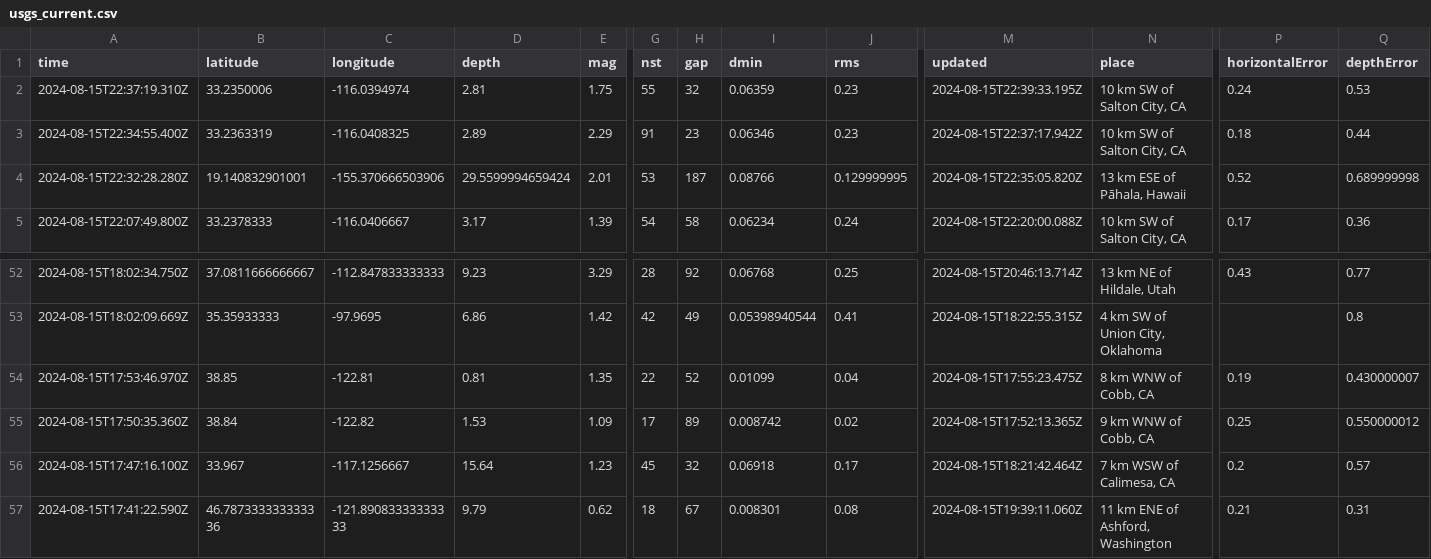
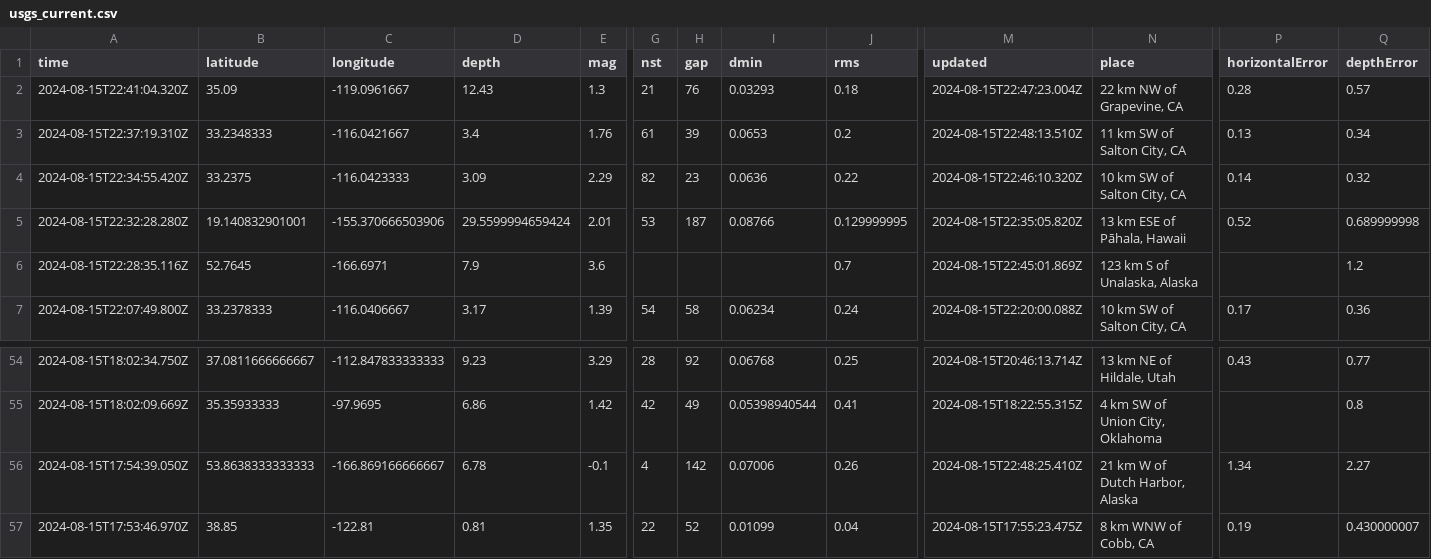
Before and after one commit to HowardTan-repo/demo-github-actions, a CSV file: usgs_current.csv, drawn as a sheet; only a part is shown, gaps mark what is left out; the shorter side is filled out with more unchanged rows; addresses are those after the commit; rows hold the shown columns only; the diff covers the shown part only; the diff names each change by its address in the sheet, - before the commit and + after, or states it on an @@ line.

```diff
--- a/usgs_current.csv
+++ b/usgs_current.csv
+row 2: 2024-08-15T22:41:04.320Z | 35.09 | -119.0961667 | 12.43 | 1.3 | 21 | 76 | 0.03293 | 0.18 | 2024-08-15T22:47:23.004Z | 22 km NW of Grapevine, CA | 0.28 | 0.57
-B3 (latitude): 33.2350006
+B3 (latitude): 33.2348333
-C3 (longitude): -116.0394974
+C3 (longitude): -116.0421667
-D3 (depth): 2.81
+D3 (depth): 3.4
-E3 (mag): 1.75
+E3 (mag): 1.76
-G3 (nst): 55
+G3 (nst): 61
-H3 (gap): 32
+H3 (gap): 39
-I3 (dmin): 0.06359
+I3 (dmin): 0.0653
-J3 (rms): 0.23
+J3 (rms): 0.2
-M3 (updated): 2024-08-15T22:39:33.195Z
+M3 (updated): 2024-08-15T22:48:13.510Z
-N3 (place): 10 km SW of Salton City, CA
+N3 (place): 11 km SW of Salton City, CA
-P3 (horizontalError): 0.24
+P3 (horizontalError): 0.13
-Q3 (depthError): 0.53
+Q3 (depthError): 0.34
-A4 (time): 2024-08-15T22:34:55.400Z
+A4 (time): 2024-08-15T22:34:55.420Z
-B4 (latitude): 33.2363319
+B4 (latitude): 33.2375
-C4 (longitude): -116.0408325
+C4 (longitude): -116.0423333
-D4 (depth): 2.89
+D4 (depth): 3.09
-G4 (nst): 91
+G4 (nst): 82
-I4 (dmin): 0.06346
+I4 (dmin): 0.0636
-J4 (rms): 0.23
+J4 (rms): 0.22
-M4 (updated): 2024-08-15T22:37:17.942Z
+M4 (updated): 2024-08-15T22:46:10.320Z
-P4 (horizontalError): 0.18
+P4 (horizontalError): 0.14
-Q4 (depthError): 0.44
+Q4 (depthError): 0.32
+row 6: 2024-08-15T22:28:35.116Z | 52.7645 | -166.6971 | 7.9 | 3.6 |  |  |  | 0.7 | 2024-08-15T22:45:01.869Z | 123 km S of Unalaska, Alaska |  | 1.2
+row 56: 2024-08-15T17:54:39.050Z | 53.8638333333333 | -166.869166666667 | 6.78 | -0.1 | 4 | 142 | 0.07006 | 0.26 | 2024-08-15T22:48:25.410Z | 21 km W of Dutch Harbor, Alaska | 1.34 | 2.27
```
Also changed, not shown: 2 edited cells elsewhere in this file, usgs_main.csv.
